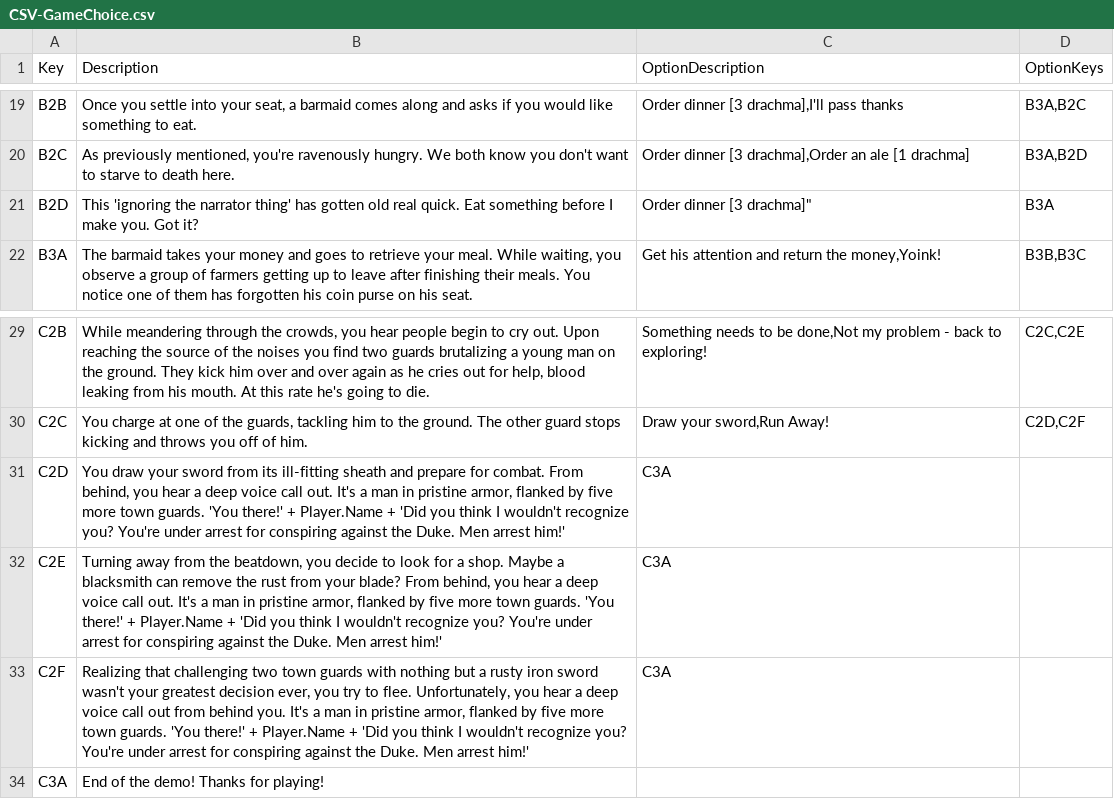
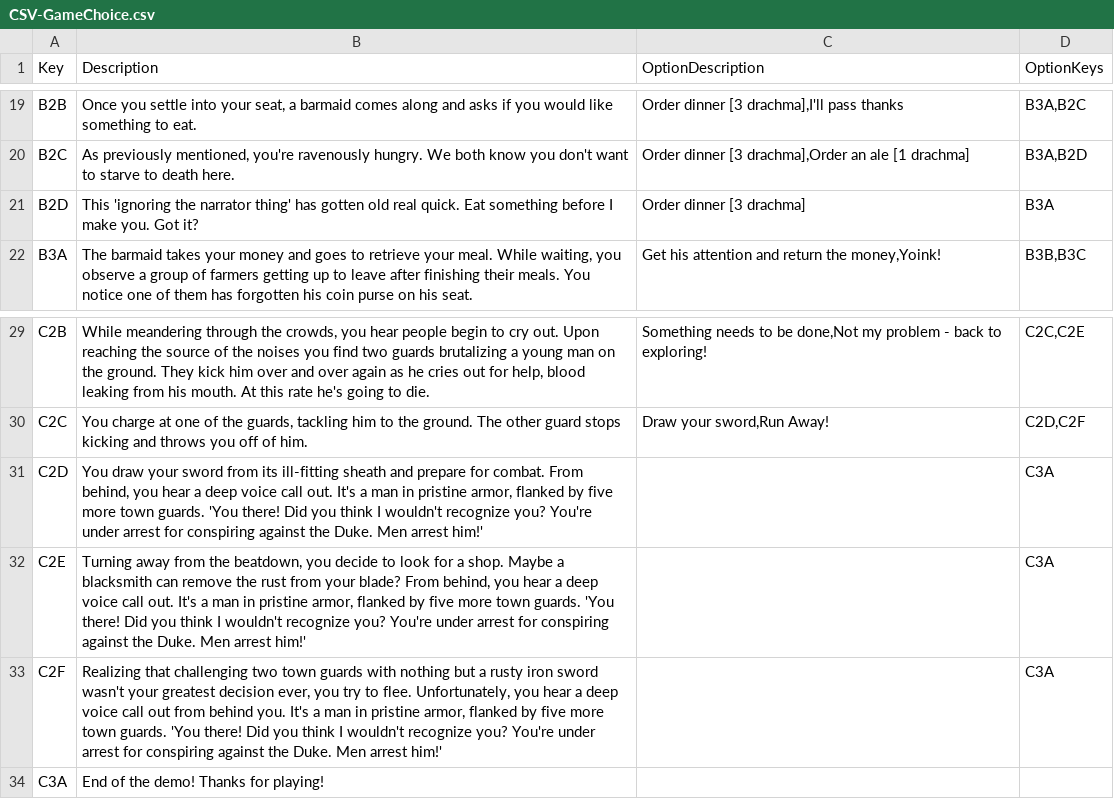
Before and after one commit to kevinkarnani/Decisions-Of-The-Damned, a CSV file: Labwork/Project/TBD TBG/CSV-GameChoice.csv, drawn as a sheet; only a part is shown, gaps mark what is left out; the diff names each change by its address in the sheet, - before the commit and + after, or states it on an @@ line.

Commit message:
Fix bad data in CSV

```diff
--- a/Labwork/Project/TBD TBG/CSV-GameChoice.csv
+++ b/Labwork/Project/TBD TBG/CSV-GameChoice.csv
-C21 (OptionDescription): Order dinner [3 drachma]"
+C21 (OptionDescription): Order dinner [3 drachma]
-B31 (Description): …guards. 'You there!' + Player.Name + 'Did you think…
+B31 (Description): …guards. 'You there! Did you think…
-C31:C33 (OptionDescription): C3A
+C31:C33 (OptionDescription): (empty)
-D31:D33 (OptionKeys): (empty)
+D31:D33 (OptionKeys): C3A
-B32 (Description): …guards. 'You there!' + Player.Name + 'Did you think…
+B32 (Description): …guards. 'You there! Did you think…
-B33 (Description): …guards. 'You there!' + Player.Name + 'Did you think…
+B33 (Description): …guards. 'You there! Did you think…
```
